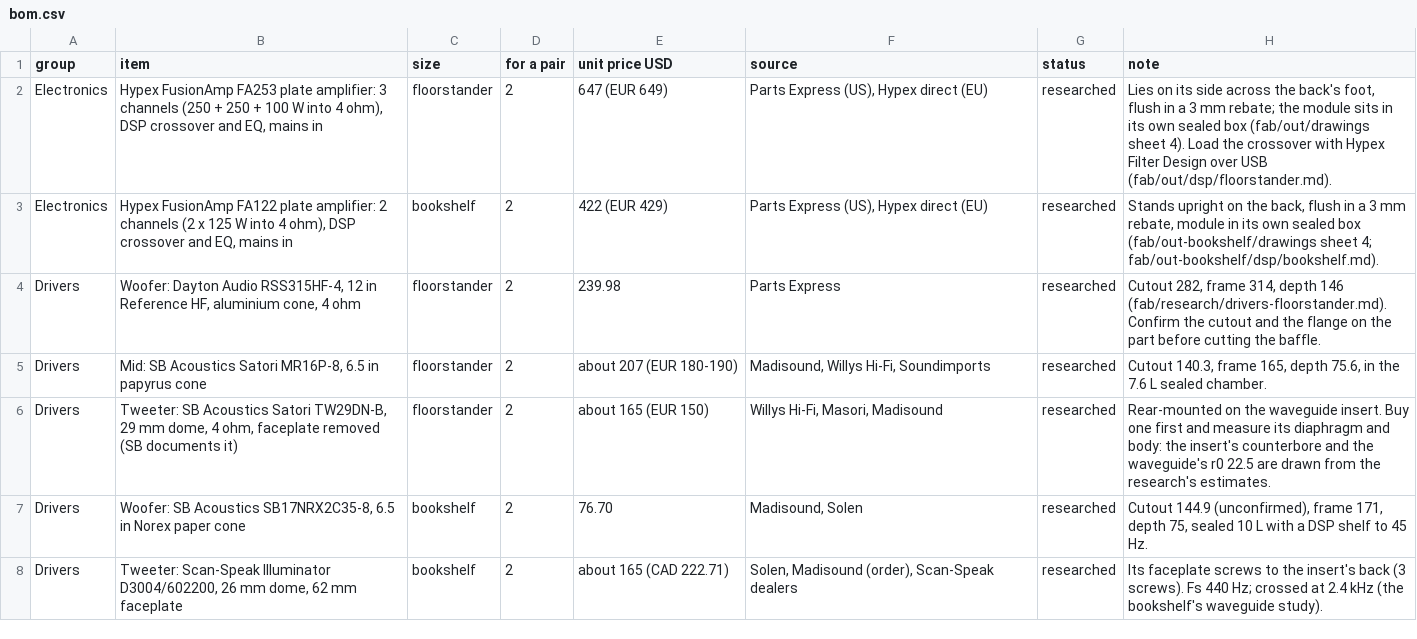
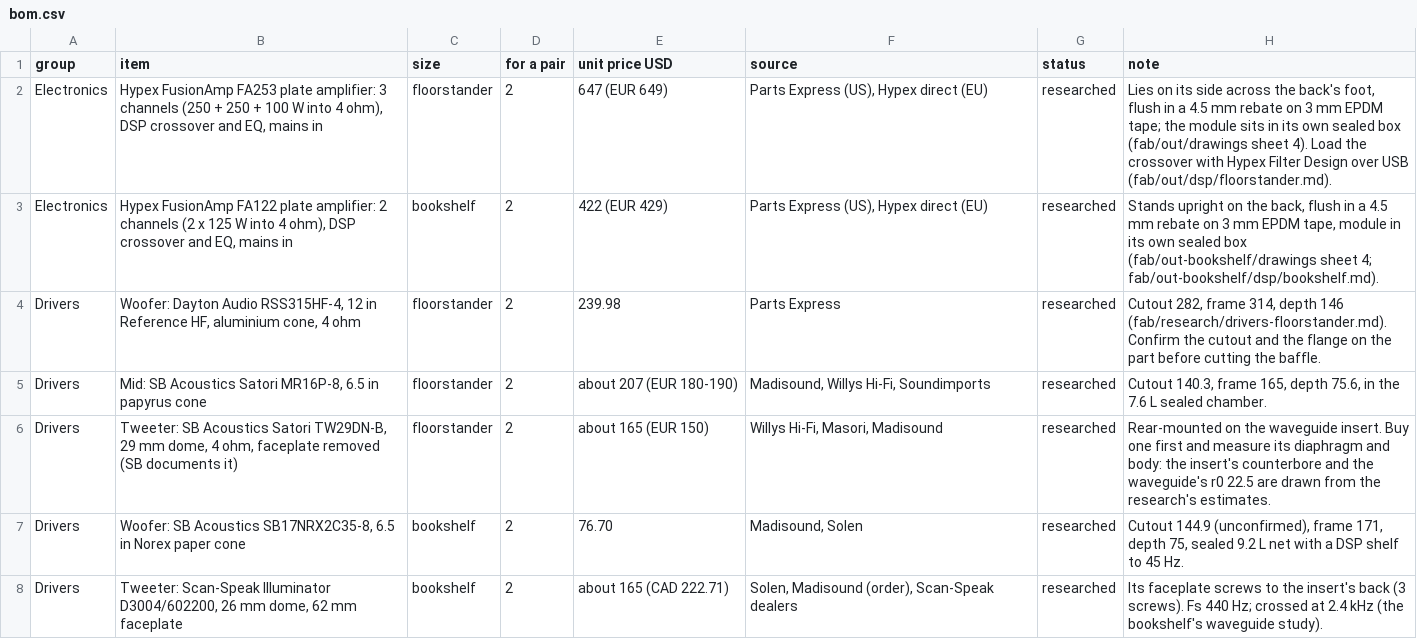
Before and after one commit to nathe-vink/earmilk, a CSV file: fab/bom.csv, drawn as a sheet; only a part is shown; the diff covers the shown part only.

```diff
--- a/fab/bom.csv
+++ b/fab/bom.csv
@@ -1,4 +1,4 @@
 group,item,size,for a pair,unit price USD,source,status,note
-Electronics,"Hypex FusionAmp FA253 plate amplifier: 3 channels (250 + 250 + 100 W into 4 ohm), DSP crossover and EQ, mains in",floorstander,2,647 (EUR 649),"Parts Express (US), Hypex direct (EU)",researched,"Lies on its side across the back's foot, flush in a 3 mm rebate; the module sits in its own sealed box (fab/out/drawings sheet 4). Load the crossover with Hypex Filter Design over USB (fab/out/dsp/floorstander.md)."
-Electronics,"Hypex FusionAmp FA122 plate amplifier: 2 channels (2 x 125 W into 4 ohm), DSP crossover and EQ, mains in",bookshelf,2,422 (EUR 429),"Parts Express (US), Hypex direct (EU)",researched,"Stands upright on the back, flush in a 3 mm rebate, module in its own sealed box (fab/out-bookshelf/drawings sheet 4; fab/out-bookshelf/dsp/bookshelf.md)."
+Electronics,"Hypex FusionAmp FA253 plate amplifier: 3 channels (250 + 250 + 100 W into 4 ohm), DSP crossover and EQ, mains in",floorstander,2,647 (EUR 649),"Parts Express (US), Hypex direct (EU)",researched,"Lies on its side across the back's foot, flush in a 4.5 mm rebate on 3 mm EPDM tape; the module sits in its own sealed box (fab/out/drawings sheet 4). Load the crossover with Hypex Filter Design over USB (fab/out/dsp/floorstander.md)."
+Electronics,"Hypex FusionAmp FA122 plate amplifier: 2 channels (2 x 125 W into 4 ohm), DSP crossover and EQ, mains in",bookshelf,2,422 (EUR 429),"Parts Express (US), Hypex direct (EU)",researched,"Stands upright on the back, flush in a 4.5 mm rebate on 3 mm EPDM tape, module in its own sealed box (fab/out-bookshelf/drawings sheet 4; fab/out-bookshelf/dsp/bookshelf.md)."
 Drivers,"Woofer: Dayton Audio RSS315HF-4, 12 in Reference HF, aluminium cone, 4 ohm",floorstander,2,239.98,Parts Express,researched,"Cutout 282, frame 314, depth 146 (fab/research/drivers-floorstander.md). Confirm the cutout and the flange on the part before cutting the baffle."
@@ -6,3 +6,3 @@ Drivers,"Mid: SB Acoustics Satori MR16P-8, 6.5 in papyrus cone",floorstander,2,a
 Drivers,"Tweeter: SB Acoustics Satori TW29DN-B, 29 mm dome, 4 ohm, faceplate removed (SB documents it)",floorstander,2,about 165 (EUR 150),"Willys Hi-Fi, Masori, Madisound",researched,Rear-mounted on the waveguide insert. Buy one first and measure its diaphragm and body: the insert's counterbore and the waveguide's r0 22.5 are drawn from the research's estimates.
-Drivers,"Woofer: SB Acoustics SB17NRX2C35-8, 6.5 in Norex paper cone",bookshelf,2,76.70,"Madisound, Solen",researched,"Cutout 144.9 (unconfirmed), frame 171, depth 75, sealed 10 L with a DSP shelf to 45 Hz."
+Drivers,"Woofer: SB Acoustics SB17NRX2C35-8, 6.5 in Norex paper cone",bookshelf,2,76.70,"Madisound, Solen",researched,"Cutout 144.9 (unconfirmed), frame 171, depth 75, sealed 9.2 L net with a DSP shelf to 45 Hz."
 Drivers,"Tweeter: Scan-Speak Illuminator D3004/602200, 26 mm dome, 62 mm faceplate",bookshelf,2,about 165 (CAD 222.71),"Solen, Madisound (order), Scan-Speak dealers",researched,Its faceplate screws to the insert's back (3 screws). Fs 440 Hz; crossed at 2.4 kHz (the bookshelf's waveguide study).
```
Also changed, not shown: 4 added rows, 1 removed row and 13 edited cells elsewhere in this file, 10 other files.
